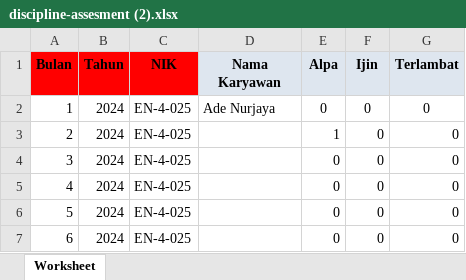
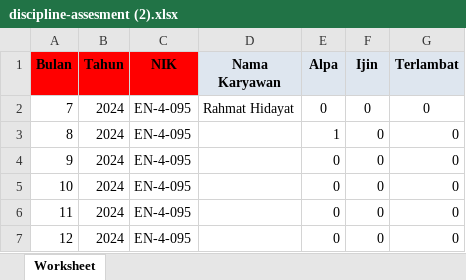
Before and after one commit to rahmatttrh/myenc, an Excel workbook: public/discipline-assesment/discipline-assesment (2).xlsx, sheet Worksheet, drawn as a sheet; values as stored, in another font and other column widths than the file's, no borders; the diff names each change by its address in the sheet, - before the commit and + after, or states it on an @@ line.

```diff
--- a/public/discipline-assesment/discipline-assesment (2).xlsx (sheet Worksheet)
+++ b/public/discipline-assesment/discipline-assesment (2).xlsx (sheet Worksheet)
-A2 (Bulan): 1
+A2 (Bulan): 7
-C2:C7 (NIK): EN-4-025
+C2:C7 (NIK): EN-4-095
-D2 (Nama Karyawan): Ade Nurjaya
+D2 (Nama Karyawan): Rahmat Hidayat
-A3 (Bulan): 2
+A3 (Bulan): 8
-A4 (Bulan): 3
+A4 (Bulan): 9
-A5 (Bulan): 4
+A5 (Bulan): 10
-A6 (Bulan): 5
+A6 (Bulan): 11
-A7 (Bulan): 6
+A7 (Bulan): 12
```
Also changed, not shown: 43 other files.
